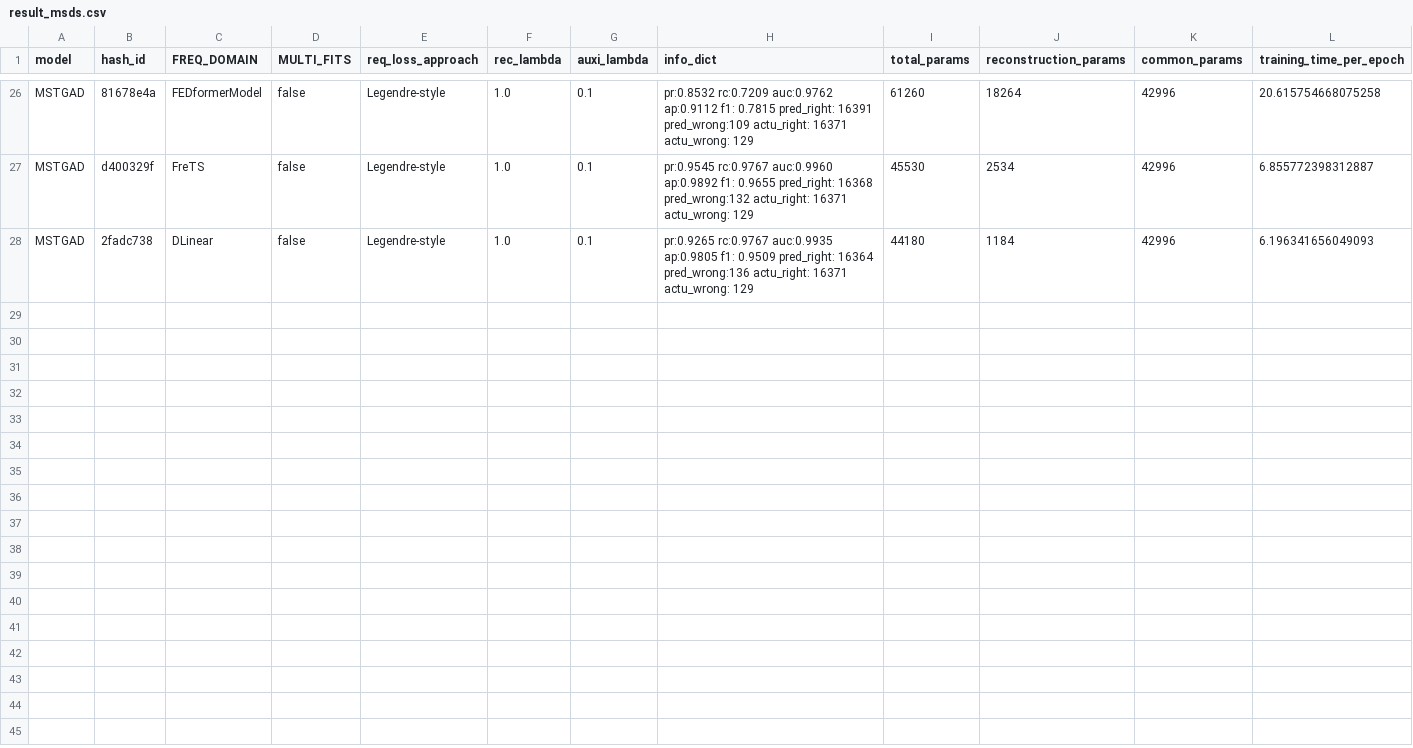
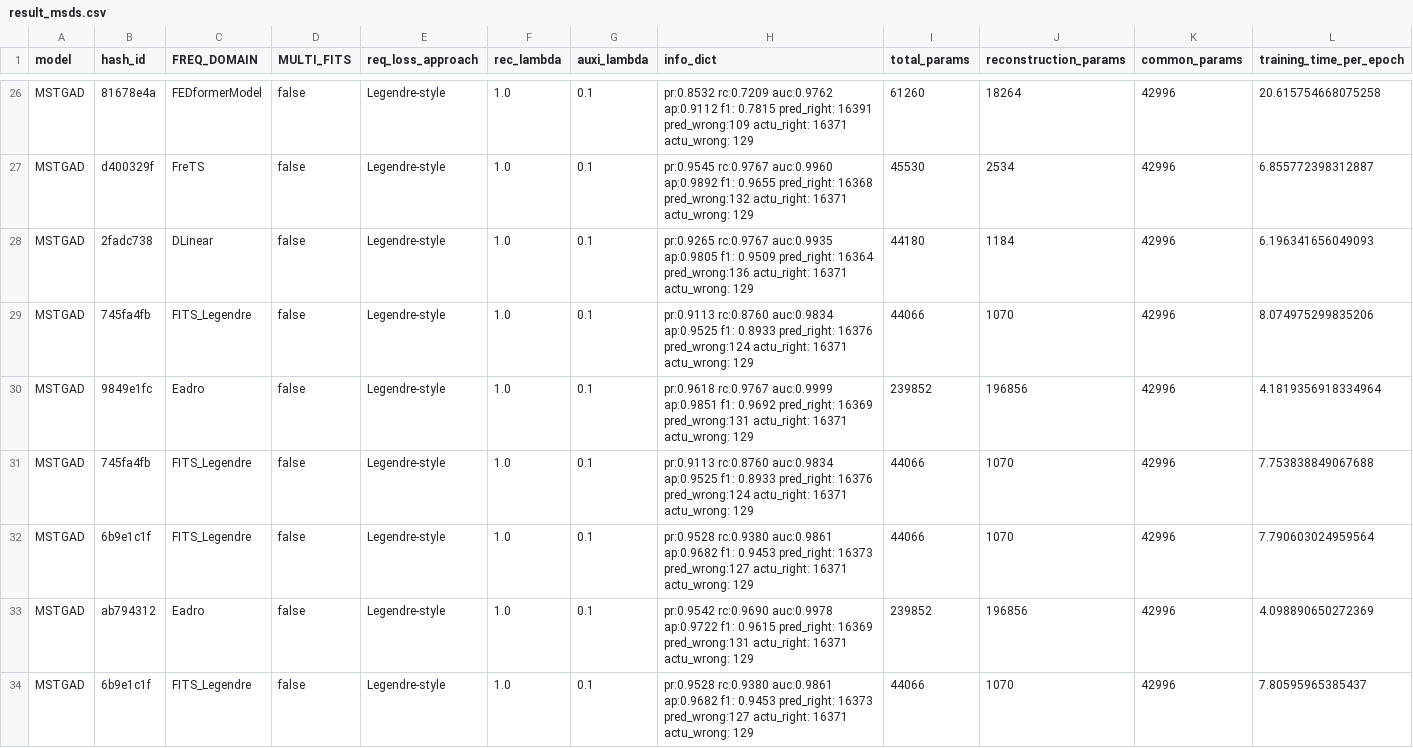
Before and after one commit to theamrzaki/MicroService_Twin_Original, a CSV file: output/result_msds.csv, drawn as a sheet; only a part is shown, gaps mark what is left out; rows hold the shown columns only; the diff covers the shown part only; the diff names each change by its address in the sheet, - before the commit and + after, or states it on an @@ line.

```diff
--- a/output/result_msds.csv
+++ b/output/result_msds.csv
+row 29: MSTGAD | 745fa4fb | FITS_Legendre | false | Legendre-style | 1.0 | 0.1 | pr:0.9113 rc:0.8760 auc:0.9834 ap:0.9525 f1: 0.8933 pred_right: 16376 pred_wrong:124 actu_right: 16371 actu_wrong: 129 | 44066 | 1070 | 42996 | 8.074975299835206
+row 30: MSTGAD | 9849e1fc | Eadro | false | Legendre-style | 1.0 | 0.1 | pr:0.9618 rc:0.9767 auc:0.9999 ap:0.9851 f1: 0.9692 pred_right: 16369 pred_wrong:131 actu_right: 16371 actu_wrong: 129 | 239852 | 196856 | 42996 | 4.1819356918334964
+row 31: MSTGAD | 745fa4fb | FITS_Legendre | false | Legendre-style | 1.0 | 0.1 | pr:0.9113 rc:0.8760 auc:0.9834 ap:0.9525 f1: 0.8933 pred_right: 16376 pred_wrong:124 actu_right: 16371 actu_wrong: 129 | 44066 | 1070 | 42996 | 7.753838849067688
+row 32: MSTGAD | 6b9e1c1f | FITS_Legendre | false | Legendre-style | 1.0 | 0.1 | pr:0.9528 rc:0.9380 auc:0.9861 ap:0.9682 f1: 0.9453 pred_right: 16373 pred_wrong:127 actu_right: 16371 actu_wrong: 129 | 44066 | 1070 | 42996 | 7.790603024959564
+row 33: MSTGAD | ab794312 | Eadro | false | Legendre-style | 1.0 | 0.1 | pr:0.9542 rc:0.9690 auc:0.9978 ap:0.9722 f1: 0.9615 pred_right: 16369 pred_wrong:131 actu_right: 16371 actu_wrong: 129 | 239852 | 196856 | 42996 | 4.098890650272369
+row 34: MSTGAD | 6b9e1c1f | FITS_Legendre | false | Legendre-style | 1.0 | 0.1 | pr:0.9528 rc:0.9380 auc:0.9861 ap:0.9682 f1: 0.9453 pred_right: 16373 pred_wrong:127 actu_right: 16371 actu_wrong: 129 | 44066 | 1070 | 42996 | 7.80595965385437
```
Also changed, not shown: 5 added rows elsewhere in this file, output/result_SN.csv, output/result_TT.csv, 14 other files.
